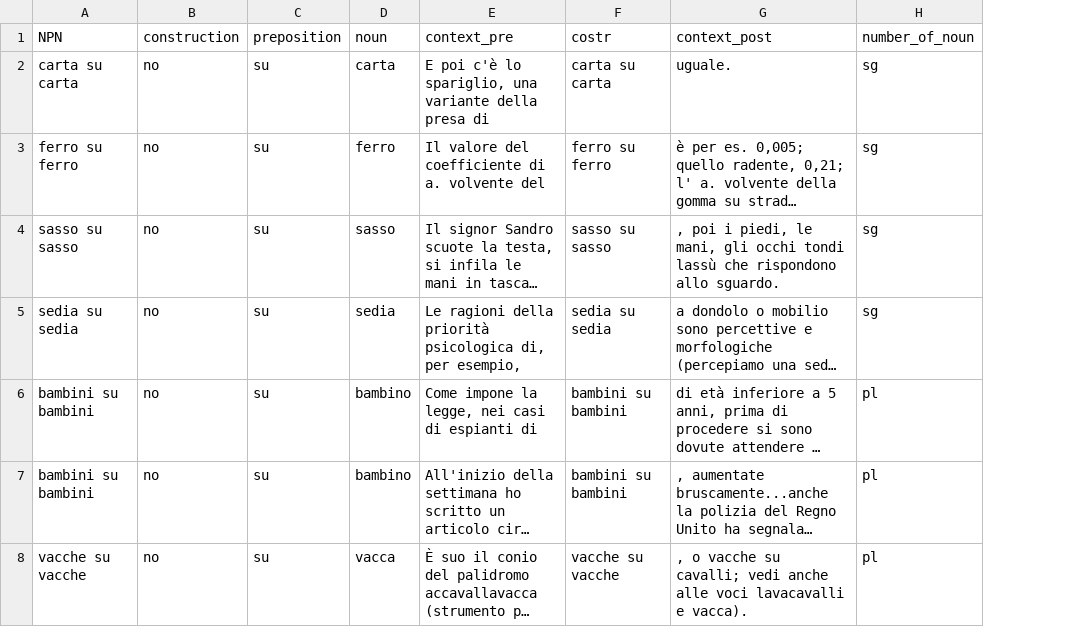
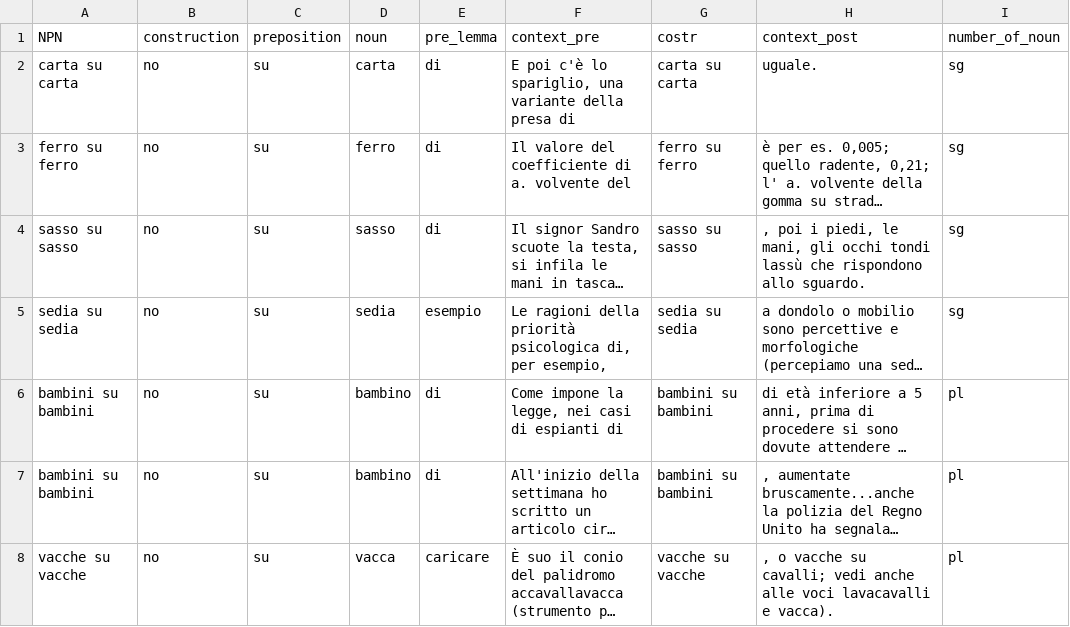
Before and after one commit to GretaGorzoni00/NPN, a CSV file: data/source/SU_distractor_filtrato.csv, drawn as a sheet; only a part is shown; long unchanged cells end in …; the diff covers the shown part only; the diff names each change by its address in the sheet, - before the commit and + after, or states it on an @@ line.

```diff
--- a/data/source/SU_distractor_filtrato.csv
+++ b/data/source/SU_distractor_filtrato.csv
+column E (pre_lemma), rows 2-8: di | di | di | esempio | di | di | caricare
```
Also changed, not shown: 3 edited cells elsewhere in this file, data/source/SU_construction_filtrato.csv, 7 other files.
